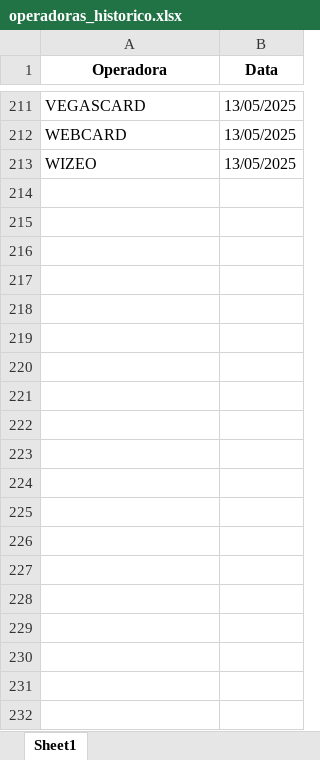
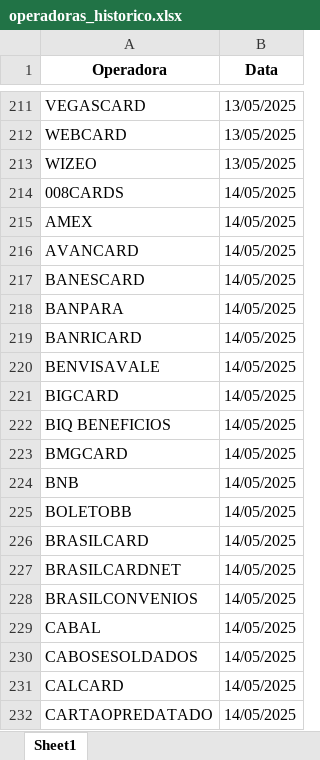
Before and after one commit to Alcir2012/Automation, an Excel workbook: operadoras_historico.xlsx, sheet Sheet1, drawn as a sheet; only a part is shown, gaps mark what is left out; values as stored, in another font and other column widths than the file's, no borders; the diff covers the shown part only; the diff names each change by its address in the sheet, - before the commit and + after, or states it on an @@ line.

```diff
--- a/operadoras_historico.xlsx (sheet Sheet1)
+++ b/operadoras_historico.xlsx (sheet Sheet1)
+row 214: 008CARDS | 14/05/2025
+row 215: AMEX | 14/05/2025
+row 216: AVANCARD | 14/05/2025
+row 217: BANESCARD | 14/05/2025
+row 218: BANPARA | 14/05/2025
+row 219: BANRICARD | 14/05/2025
+row 220: BENVISAVALE | 14/05/2025
+row 221: BIGCARD | 14/05/2025
+row 222: BIQ BENEFICIOS | 14/05/2025
+row 223: BMGCARD | 14/05/2025
+row 224: BNB | 14/05/2025
+row 225: BOLETOBB | 14/05/2025
+row 226: BRASILCARD | 14/05/2025
+row 227: BRASILCARDNET | 14/05/2025
+row 228: BRASILCONVENIOS | 14/05/2025
+row 229: CABAL | 14/05/2025
+row 230: CABOSESOLDADOS | 14/05/2025
+row 231: CALCARD | 14/05/2025
+row 232: CARTAOPREDATADO | 14/05/2025
```
Also changed, not shown: 66 added rows elsewhere in this sheet, operadoras_sem_arquivos_hoje.xlsx, 4 other files.
